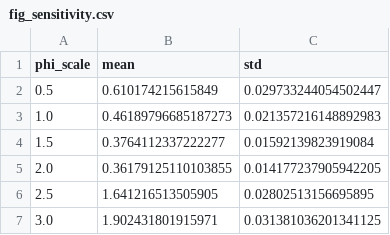
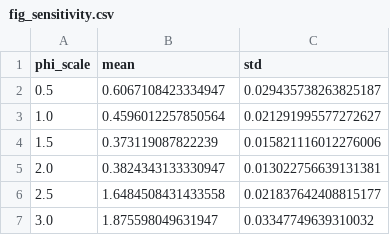
Before and after one commit to DQY-haofan/THz-ISL-ISAC-DU-receiver, a CSV file: scripts/outputs/fig_sensitivity.csv, drawn as a sheet.

```diff
--- a/scripts/outputs/fig_sensitivity.csv
+++ b/scripts/outputs/fig_sensitivity.csv
@@ -1,7 +1,7 @@
 phi_scale,mean,std
-0.5,0.610174215615849,0.029733244054502447
-1.0,0.46189796685187273,0.021357216148892983
-1.5,0.3764112337222277,0.01592139823919084
-2.0,0.36179125110103855,0.014177237905942205
-2.5,1.641216513505905,0.02802513156695895
-3.0,1.902431801915971,0.031381036201341125
+0.5,0.6067108423334947,0.029435738263825187
+1.0,0.4596012257850564,0.021291995577272627
+1.5,0.373119087822239,0.015821116012276006
+2.0,0.3824343133330947,0.013022756639131381
+2.5,1.6484508431433558,0.021837642408815177
+3.0,1.875598049631947,0.03347749639310032
```
Also changed, not shown: scripts/outputs/fig_ber_adc.csv, scripts/outputs/fig_phase_tracking.csv, 32 other files.
